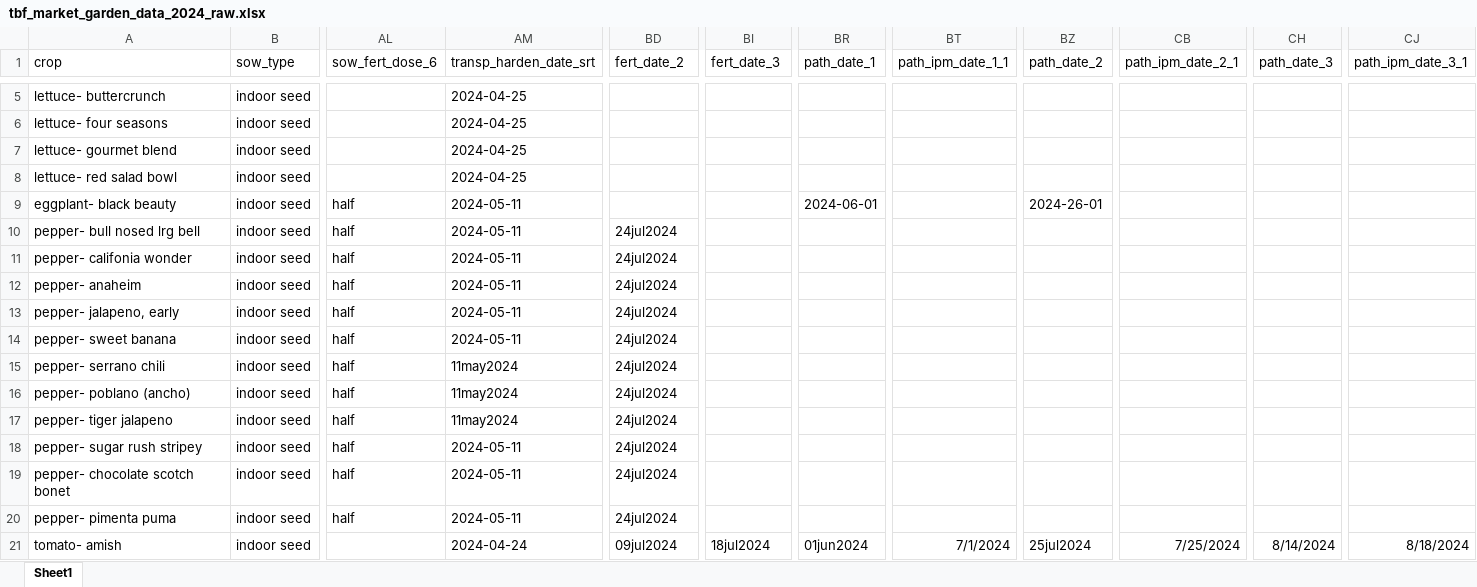
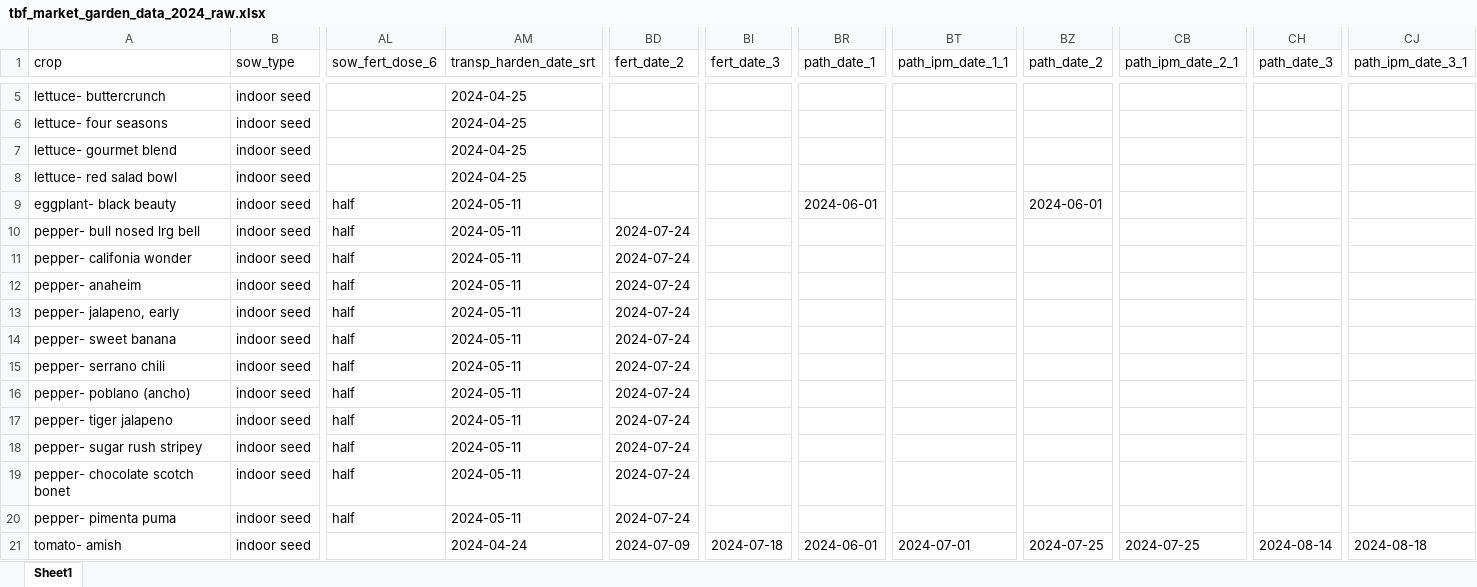
Before and after one commit to sbmorgan/The-Brosey-Farm, an Excel workbook: analytics/raw_data/tbf_market_garden_data_2024_raw.xlsx, sheet Sheet1, drawn as a sheet; only a part is shown, gaps mark what is left out; values as stored, in another font and other column widths than the file's, no borders; the diff covers the shown part only; the diff names each change by its address in the sheet, - before the commit and + after, or states it on an @@ line.

Commit message:
updating 2024 crop data cleaning

```diff
--- a/analytics/raw_data/tbf_market_garden_data_2024_raw.xlsx (sheet Sheet1)
+++ b/analytics/raw_data/tbf_market_garden_data_2024_raw.xlsx (sheet Sheet1)
-BZ9 (path_date_2): 2024-26-01
+BZ9 (path_date_2): 2024-06-01
-BD10:BD20 (fert_date_2): 24jul2024
+BD10:BD20 (fert_date_2): 2024-07-24
-AM15:AM17 (transp_harden_date_srt): 11may2024
+AM15:AM17 (transp_harden_date_srt): 2024-05-11
-BD21 (fert_date_2): 09jul2024
+BD21 (fert_date_2): 2024-07-09
-BI21 (fert_date_3): 18jul2024
+BI21 (fert_date_3): 2024-07-18
-BR21 (path_date_1): 01jun2024
+BR21 (path_date_1): 2024-06-01
-BT21 (path_ipm_date_1_1): 7/1/2024
+BT21 (path_ipm_date_1_1): 2024-07-01
-BZ21 (path_date_2): 25jul2024
+BZ21 (path_date_2): 2024-07-25
-CB21 (path_ipm_date_2_1): 7/25/2024
+CB21 (path_ipm_date_2_1): 2024-07-25
-CH21 (path_date_3): 8/14/2024
+CH21 (path_date_3): 2024-08-14
-CJ21 (path_ipm_date_3_1): 8/18/2024
+CJ21 (path_ipm_date_3_1): 2024-08-18
```
Also changed, not shown: 36 edited cells elsewhere in this sheet, 3 other files.
